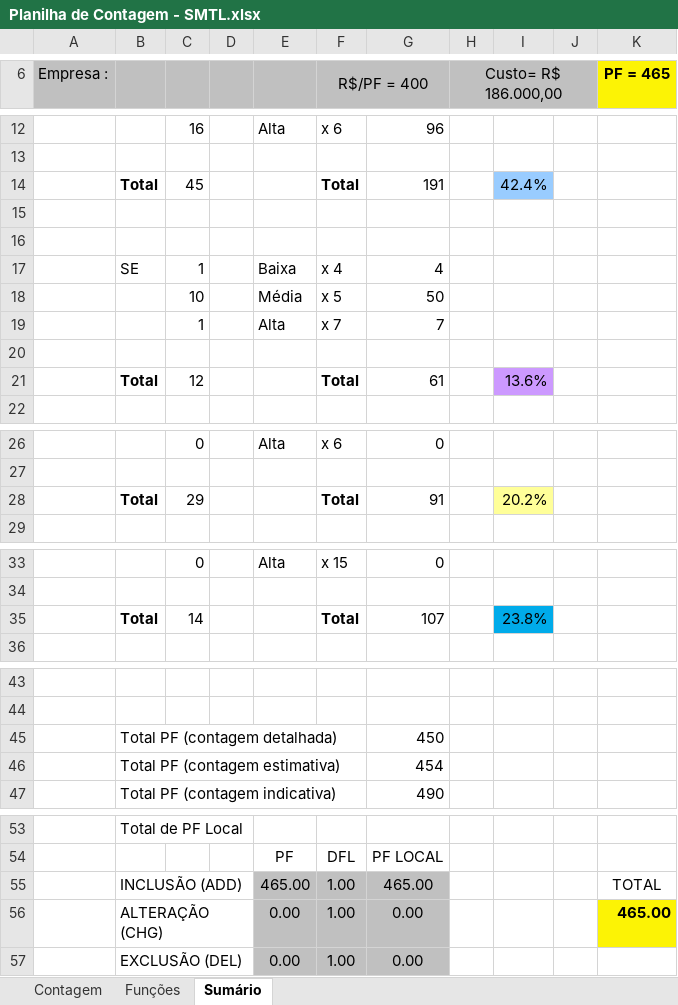
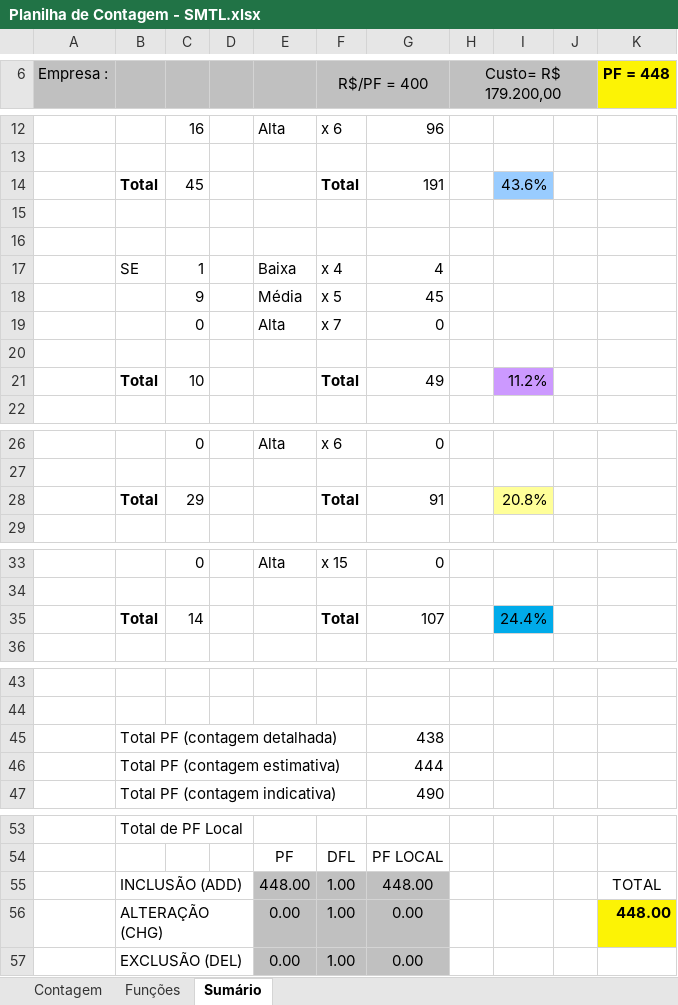
Before and after one commit to reekaredo/SMTL, an Excel workbook: 2-Requisitos/2.5-Planilha_de_Contagem/Planilha de Contagem - SMTL.xlsx, sheet Sumário, drawn as a sheet; only a part is shown, gaps mark what is left out; values as stored, in another font and other column widths than the file's, no borders; charts and pictures not drawn; removed rows and columns are numbered as before the commit, all else as after; the diff names each change by its address in the sheet, - before the commit and + after, or states it on an @@ line.

```diff
--- a/2-Requisitos/2.5-Planilha_de_Contagem/Planilha de Contagem - SMTL.xlsx (sheet Sumário)
+++ b/2-Requisitos/2.5-Planilha_de_Contagem/Planilha de Contagem - SMTL.xlsx (sheet Sumário)
-H6: Custo= R$ 186.000,00
+H6: Custo= R$ 179.200,00
-K6: PF = 465
+K6: PF = 448
-I14: 42.4%
+I14: 43.6%
-C18: 10
+C18: 9
-G18: 50
+G18: 45
-C19: 1
+C19: 0
-G19: 7
+G19: 0
-row 21:  | Total | 12 |  |  | Total | 61 |  | 13.6%
+row 21:  | Total | 10 |  |  | Total | 49 |  | 11.2%
-I28: 20.2%
+I28: 20.8%
-I35: 23.8%
+I35: 24.4%
-G45: 450
+G45: 438
-G46: 454
+G46: 444
-E55: 465.00
+E55: 448.00
-G55: 465.00
+G55: 448.00
-K56 (PF = 448): 465.00
+K56 (PF = 448): 448.00
```
Also changed, not shown: sheet Funções, sheet Contagem, formulas that keep their value, hidden cells, charts or pictures.
